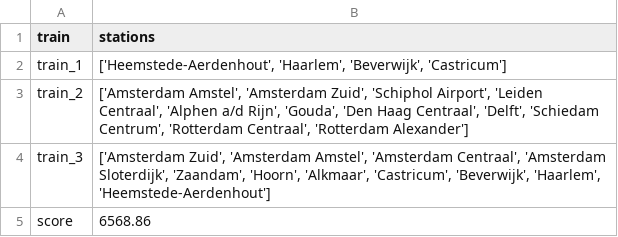
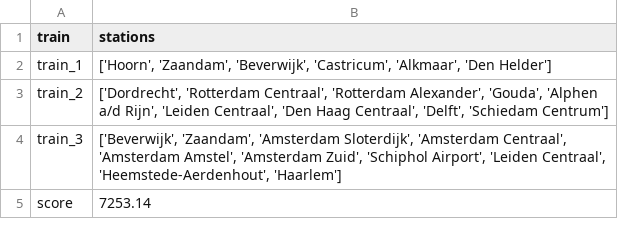
Before and after one commit to ValentijnHeijnsbroek/RailNl, a CSV file: data/output.csv, drawn as a sheet.

```diff
--- a/data/output.csv
+++ b/data/output.csv
@@ -1,5 +1,5 @@
 train,stations
-train_1,"['Heemstede-Aerdenhout', 'Haarlem', 'Beverwijk', 'Castricum']"
-train_2,"['Amsterdam Amstel', 'Amsterdam Zuid', 'Schiphol Airport', 'Leiden Centraal', 'Alphen a/d Rijn', 'Gouda', 'Den Haag Centraal', 'Delft', 'Schiedam Centrum', 'Rotterdam Centraal', 'Rotterdam Alexander']"
-train_3,"['Amsterdam Zuid', 'Amsterdam Amstel', 'Amsterdam Centraal', 'Amsterdam Sloterdijk', 'Zaandam', 'Hoorn', 'Alkmaar', 'Castricum', 'Beverwijk', 'Haarlem', 'Heemstede-Aerdenhout']"
-score,6568.86
+train_1,"['Hoorn', 'Zaandam', 'Beverwijk', 'Castricum', 'Alkmaar', 'Den Helder']"
+train_2,"['Dordrecht', 'Rotterdam Centraal', 'Rotterdam Alexander', 'Gouda', 'Alphen a/d Rijn', 'Leiden Centraal', 'Den Haag Centraal', 'Delft', 'Schiedam Centrum']"
+train_3,"['Beverwijk', 'Zaandam', 'Amsterdam Sloterdijk', 'Amsterdam Centraal', 'Amsterdam Amstel', 'Amsterdam Zuid', 'Schiphol Airport', 'Leiden Centraal', 'Heemstede-Aerdenhout', 'Haarlem']"
+score,7253.14
```
Also changed, not shown: data/output_greedy.csv, 4 other files.
